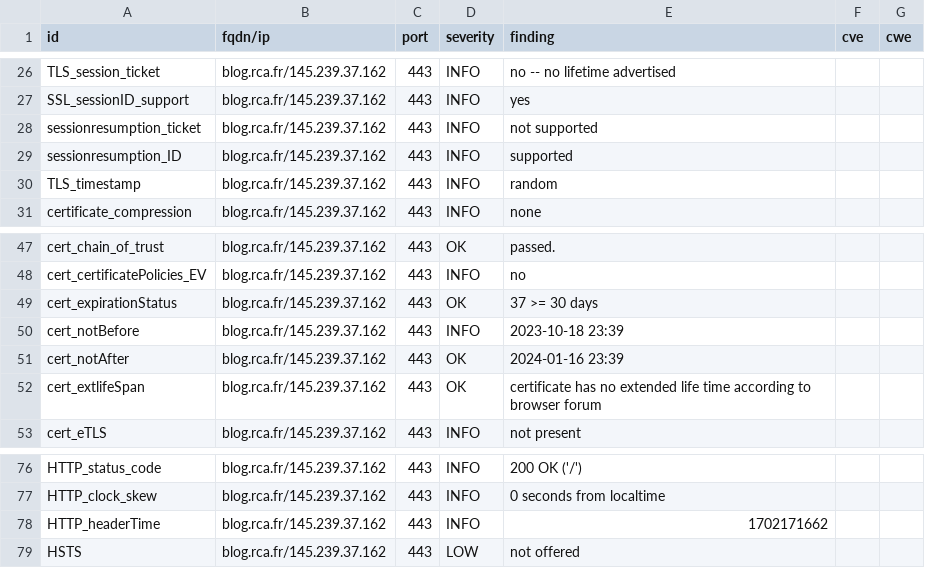
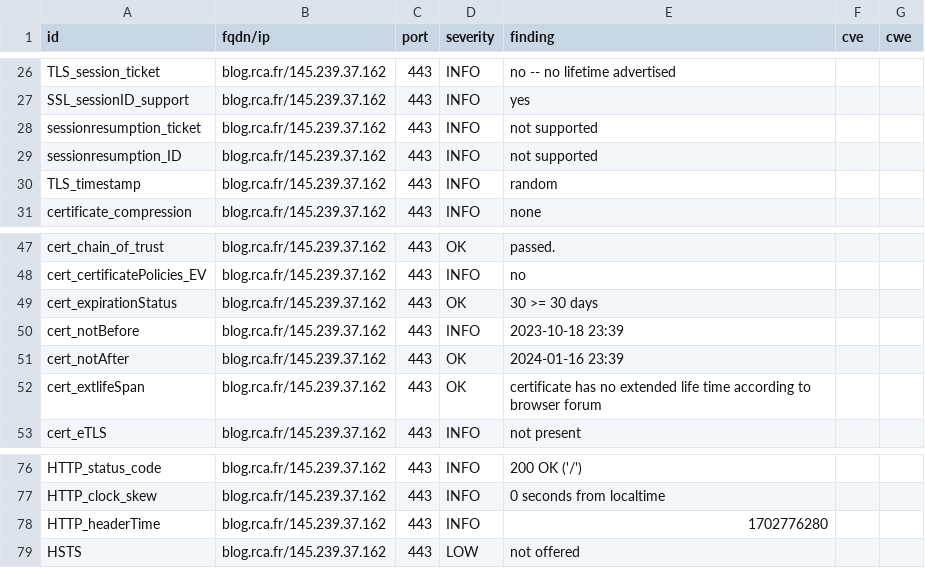
Before and after one commit to arthurzenika/dashlord-rca, a CSV file: results/aHR0cHM6Ly9ibG9nLnJjYS5mcg==/testssl.csv, drawn as a sheet; only a part is shown, gaps mark what is left out.

```diff
--- a/results/aHR0cHM6Ly9ibG9nLnJjYS5mcg==/testssl.csv
+++ b/results/aHR0cHM6Ly9ibG9nLnJjYS5mcg==/testssl.csv
@@ -28,3 +28,3 @@
 "sessionresumption_ticket","blog.rca.fr/145.239.37.162","443","INFO","not supported","",""
-"sessionresumption_ID","blog.rca.fr/145.239.37.162","443","INFO","supported","",""
+"sessionresumption_ID","blog.rca.fr/145.239.37.162","443","INFO","not supported","",""
 "TLS_timestamp","blog.rca.fr/145.239.37.162","443","INFO","random","",""
@@ -48,3 +48,3 @@
 "cert_certificatePolicies_EV","blog.rca.fr/145.239.37.162","443","INFO","no","",""
-"cert_expirationStatus","blog.rca.fr/145.239.37.162","443","OK","37 >= 30 days","",""
+"cert_expirationStatus","blog.rca.fr/145.239.37.162","443","OK","30 >= 30 days","",""
 "cert_notBefore","blog.rca.fr/145.239.37.162","443","INFO","2023-10-18 23:39","",""
@@ -77,3 +77,3 @@
 "HTTP_clock_skew","blog.rca.fr/145.239.37.162","443","INFO","0 seconds from localtime","",""
-"HTTP_headerTime","blog.rca.fr/145.239.37.162","443","INFO","1702171662","",""
+"HTTP_headerTime","blog.rca.fr/145.239.37.162","443","INFO","1702776280","",""
 "HSTS","blog.rca.fr/145.239.37.162","443","LOW","not offered","",""
```
Also changed, not shown: 16 other files.
